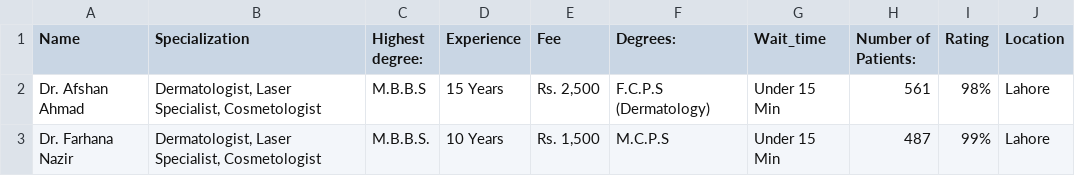
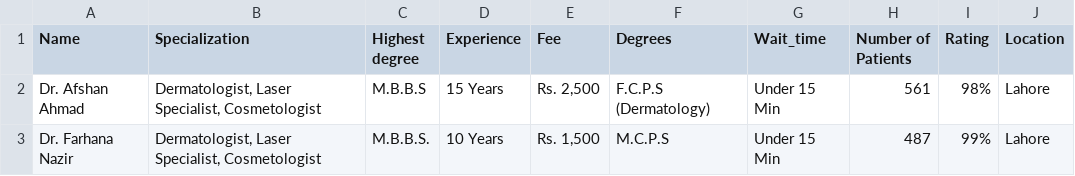
Before and after one commit to KaranTejwani/Healr, a CSV file: src/doctors.csv, drawn as a sheet; only a part is shown.

```diff
--- a/src/doctors.csv
+++ b/src/doctors.csv
@@ -1,2 +1,2 @@
-Name,Specialization,Highest degree: ,Experience,Fee,Degrees:,Wait_time,Number of Patients:,Rating,Location
+Name,Specialization,Highest degree,Experience,Fee,Degrees,Wait_time,Number of Patients,Rating,Location
 Dr. Afshan Ahmad,"Dermatologist, Laser Specialist, Cosmetologist",M.B.B.S,15 Years,"Rs. 2,500",F.C.P.S (Dermatology),Under 15 Min,561,98%,Lahore
```
Also changed, not shown: 1 other file.
